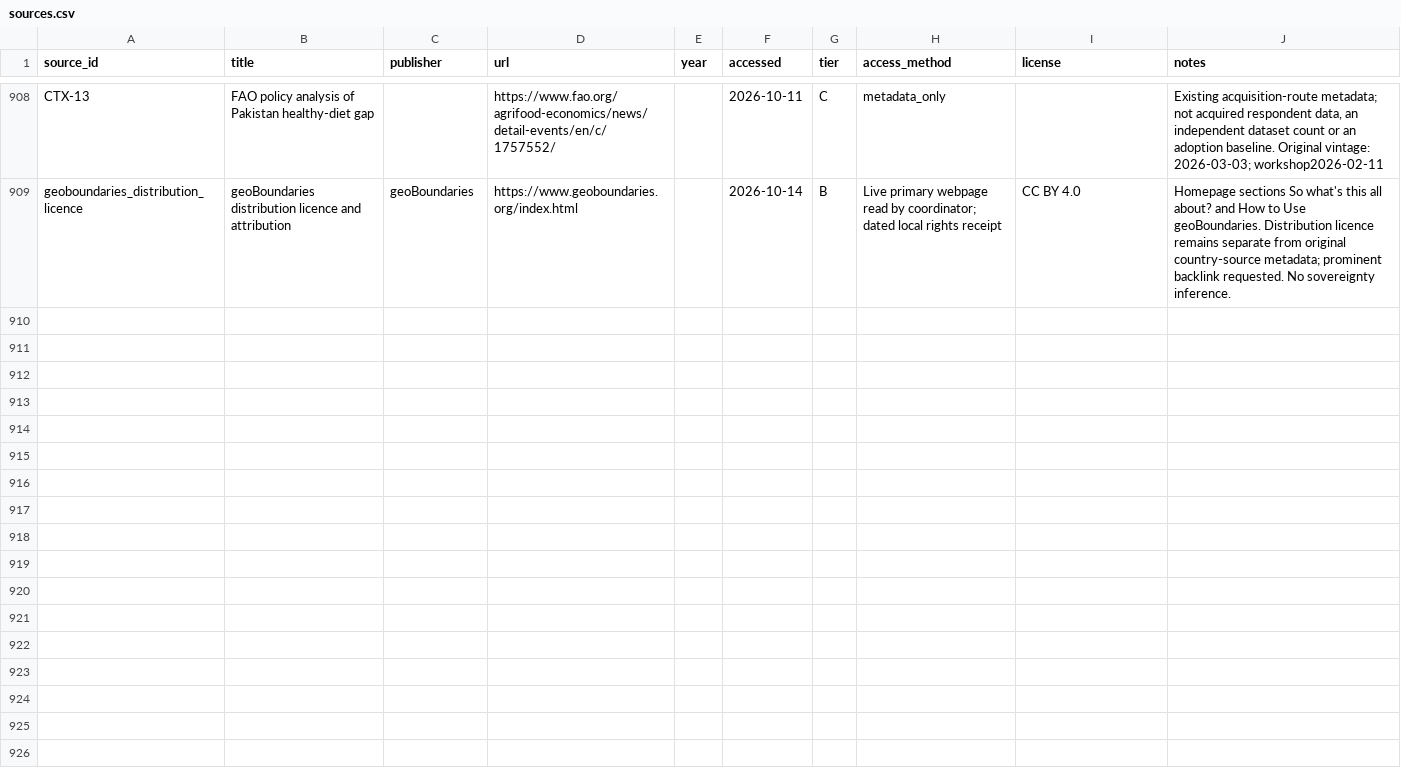
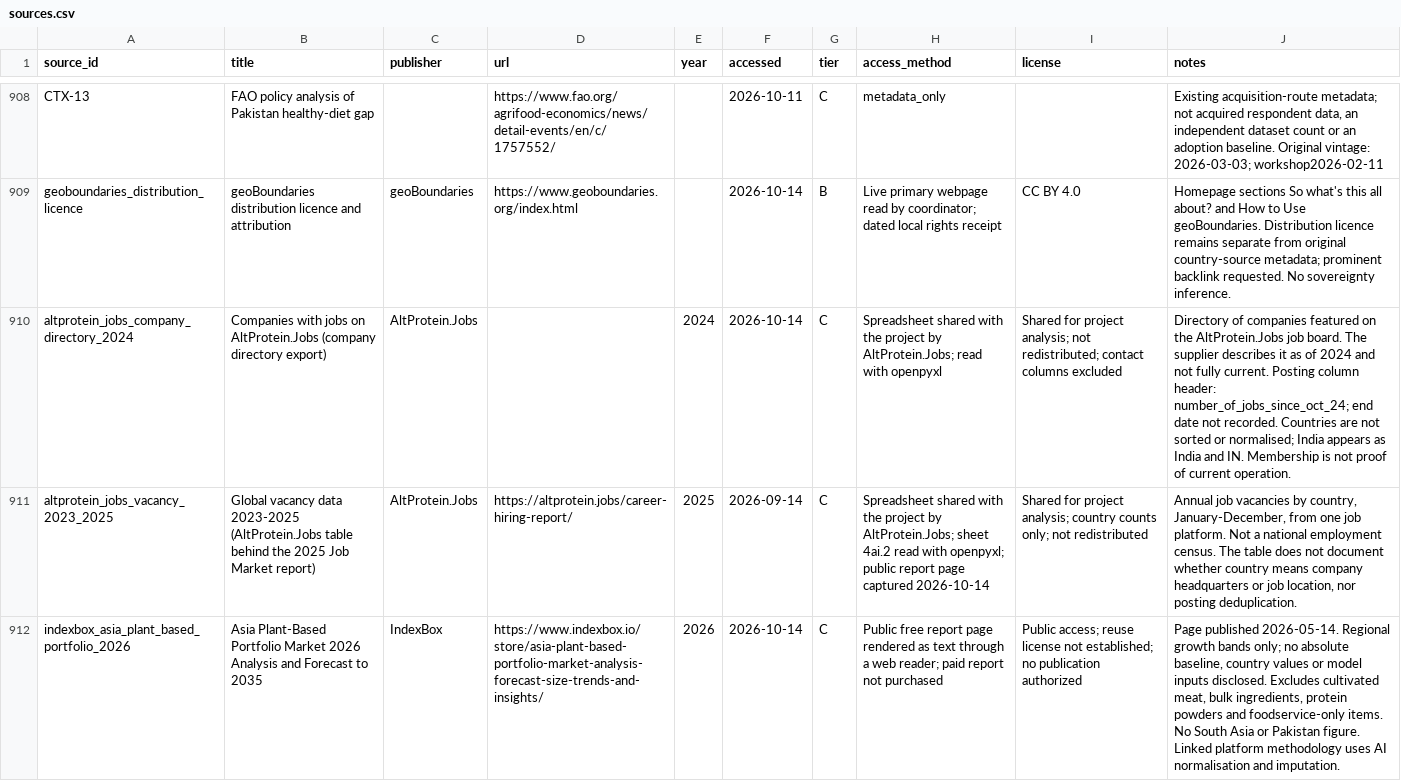
Before and after one commit to Omarzaf/sentient-futures-research, a CSV file: research/india-pakistan/data/sources.csv, drawn as a sheet; only a part is shown, gaps mark what is left out; the diff names each change by its address in the sheet, - before the commit and + after, or states it on an @@ line.

```diff
--- a/research/india-pakistan/data/sources.csv
+++ b/research/india-pakistan/data/sources.csv
+row 910: altprotein_jobs_company_directory_2024 | Companies with jobs on AltProtein.Jobs (company directory export) | AltProtein.Jobs |  | 2024 | 2026-10-14 | C | Spreadsheet shared with the project by AltProtein.Jobs; read with openpyxl | Shared for project analysis; not redistributed; contact columns excluded | Directory of companies featured on the AltProtein.Jobs job board. The supplier describes it as of 2024 and not fully current. Posting column header: number_of_jobs_since_oct_24; end date not recorded. Countries are not sorted or normalised; India appears as India and IN. Membership is not proof of current operation.
+row 911: altprotein_jobs_vacancy_2023_2025 | Global vacancy data 2023-2025 (AltProtein.Jobs table behind the 2025 Job Market report) | AltProtein.Jobs | https://altprotein.jobs/career-hiring-report/ | 2025 | 2026-09-14 | C | Spreadsheet shared with the project by AltProtein.Jobs; sheet 4ai.2 read with openpyxl; public report page captured 2026-10-14 | Shared for project analysis; country counts only; not redistributed | Annual job vacancies by country, January-December, from one job platform. Not a national employment census. The table does not document whether country means company headquarters or job location, nor posting deduplication.
+row 912: indexbox_asia_plant_based_portfolio_2026 | Asia Plant-Based Portfolio Market 2026 Analysis and Forecast to 2035 | IndexBox | https://www.indexbox.io/store/asia-plant-based-portfolio-market-analysis-forecast-size-trends-and-insights/ | 2026 | 2026-10-14 | C | Public free report page rendered as text through a web reader; paid report not purchased | Public access; reuse license not established; no publication authorized | Page published 2026-05-14. Regional growth bands only; no absolute baseline, country values or model inputs disclosed. Excludes cultivated meat, bulk ingredients, protein powders and foodservice-only items. No South Asia or Pakistan figure. Linked platform methodology uses AI normalisation and imputation.
```
Also changed, not shown: research/india-pakistan/data/MANIFEST.csv, research/india-pakistan/data/altprotein_market.csv, 20 other files.
